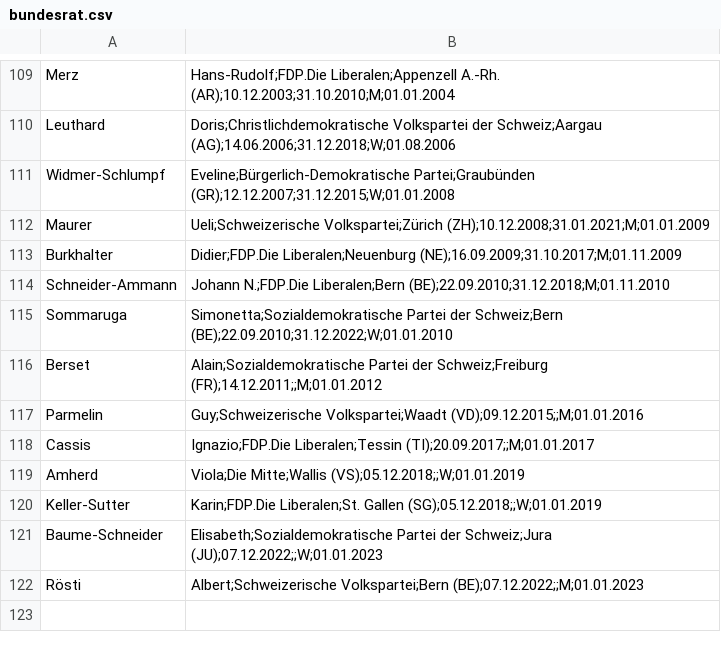
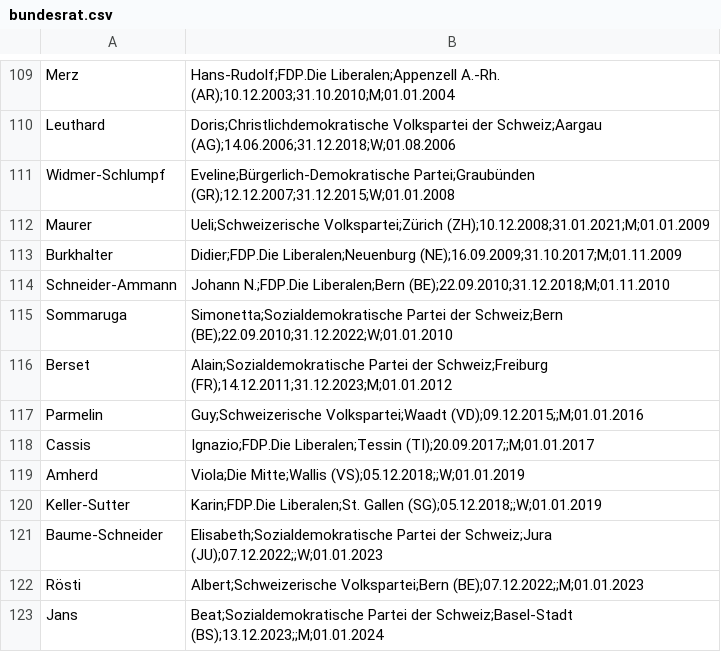
Before and after one commit to Niederb/bundesrat, a CSV file: bundesrat.csv, drawn as a sheet; only a part is shown, gaps mark what is left out.

Commit message:
Update data

```diff
--- a/bundesrat.csv
+++ b/bundesrat.csv
@@ -115,3 +115,3 @@ Schneider-Ammann, Johann N.;FDP.Die Liberalen;Bern (BE);22.09.2010;31.12.2018;M;
 Sommaruga, Simonetta;Sozialdemokratische Partei der Schweiz;Bern (BE);22.09.2010;31.12.2022;W;01.01.2010
-Berset, Alain;Sozialdemokratische Partei der Schweiz;Freiburg (FR);14.12.2011;;M;01.01.2012
+Berset, Alain;Sozialdemokratische Partei der Schweiz;Freiburg (FR);14.12.2011;31.12.2023;M;01.01.2012
 Parmelin, Guy;Schweizerische Volkspartei;Waadt (VD);09.12.2015;;M;01.01.2016
@@ -122 +122,2 @@ Baume-Schneider, Elisabeth;Sozialdemokratische Partei der Schweiz;Jura (JU);07.1
 Rösti, Albert;Schweizerische Volkspartei;Bern (BE);07.12.2022;;M;01.01.2023
+Jans, Beat;Sozialdemokratische Partei der Schweiz;Basel-Stadt (BS);13.12.2023;;M;01.01.2024
```
Also changed, not shown: bundesrat-wikipedia-de.csv, bundesrat-wikipedia-es.csv.
